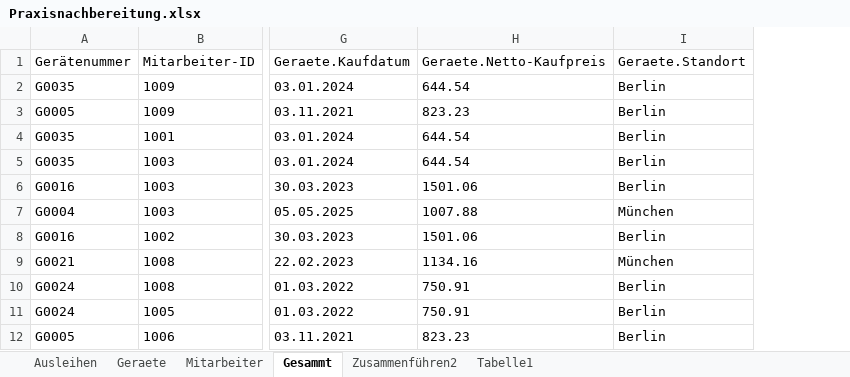
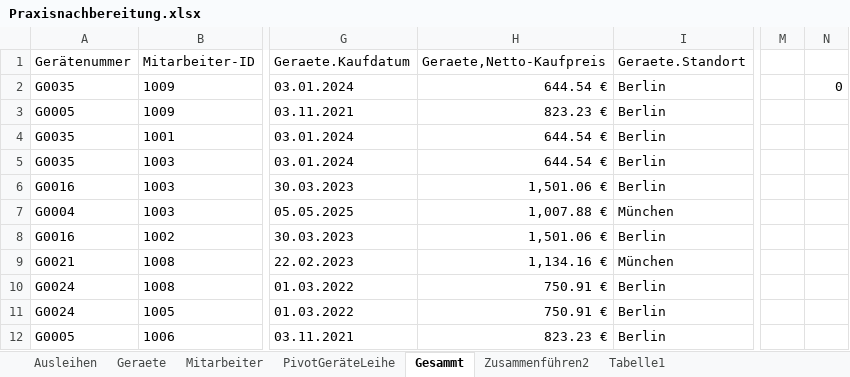
Before and after one commit to maattis/praxisnachbereitung-ws2627, an Excel workbook: excel/Praxisnachbereitung.xlsx, sheet Gesammt, drawn as a sheet; only a part is shown, gaps mark what is left out; values as stored, in another font and other column widths than the file's, no borders; table styles not drawn; removed rows and columns are numbered as before the commit, all else as after; the diff names each change by its address in the sheet, - before the commit and + after, or states it on an @@ line.

```diff
--- a/excel/Praxisnachbereitung.xlsx (sheet Gesammt)
+++ b/excel/Praxisnachbereitung.xlsx (sheet Gesammt)
+sheet tab: PivotGeräteLeihe
-column H (Geraete.Netto-Kaufpreis), rows 2-12: 644.54 | 823.23 | 644.54 | 644.54 | 1501.06 | 1007.88 | 1501.06 | 1134.16 | 750.91 | 750.91 | 823.23
+column H (Geraete,Netto-Kaufpreis), rows 2-12: 644.54 € | 823.23 € | 644.54 € | 644.54 € | 1,501.06 € | 1,007.88 € | 1,501.06 € | 1,134.16 € | 750.91 € | 750.91 € | 823.23 €
+column M, empty
+column N, row 2: 0
```
Also changed, not shown: charts or pictures, 1 other file.
